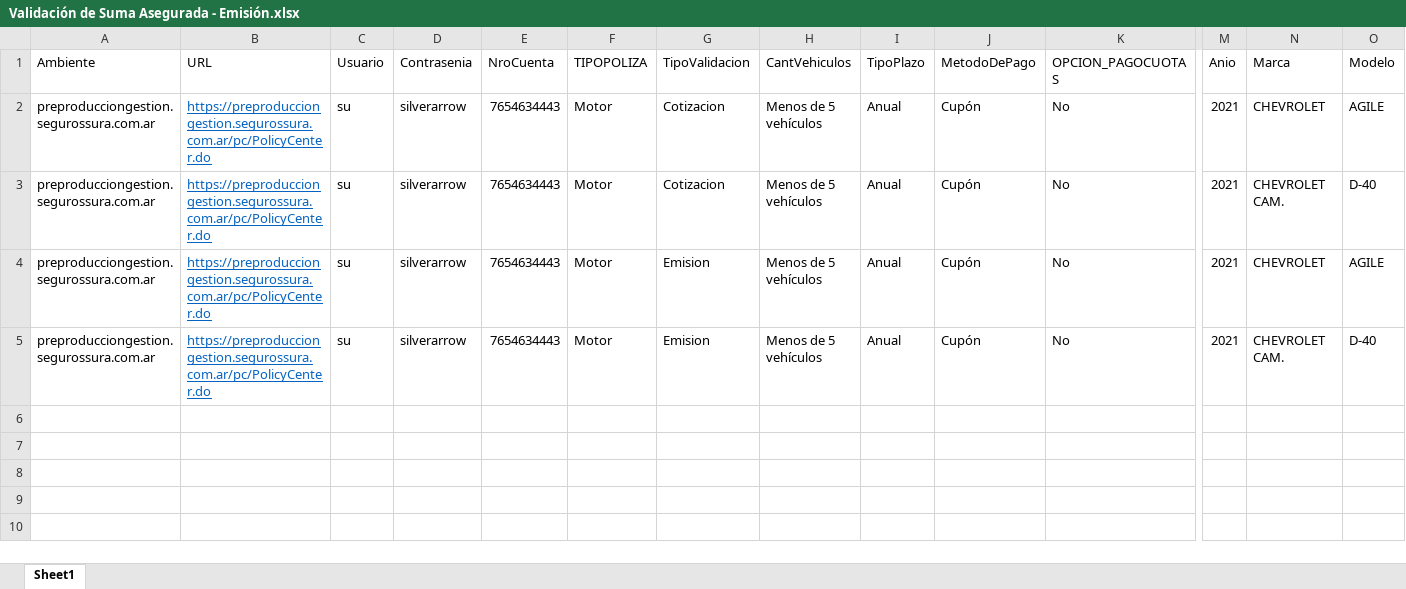
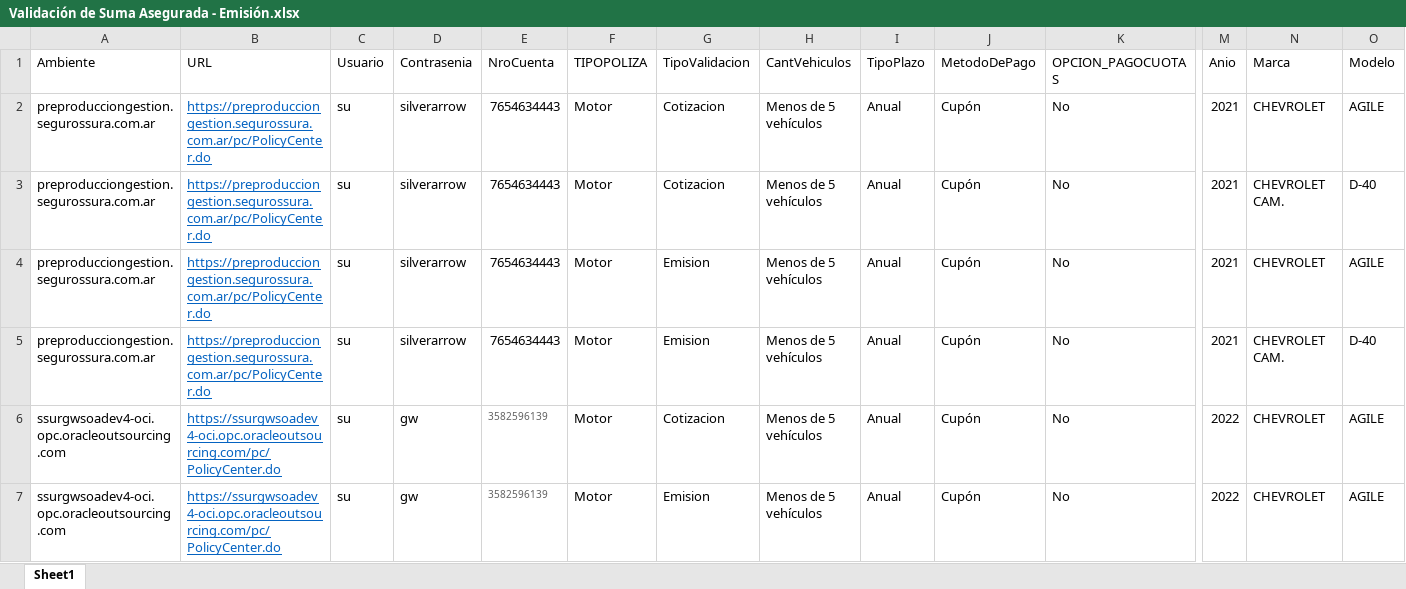
Before and after one commit to suraranorex/sura, an Excel workbook: Sura/Validación de Suma Asegurada - Emisión.xlsx, sheet Sheet1, drawn as a sheet; only a part is shown, gaps mark what is left out; values as stored, in another font and other column widths than the file's, no borders; rows hold the shown columns only; the diff names each change by its address in the sheet, - before the commit and + after, or states it on an @@ line.

```diff
--- a/Sura/Validación de Suma Asegurada - Emisión.xlsx (sheet Sheet1)
+++ b/Sura/Validación de Suma Asegurada - Emisión.xlsx (sheet Sheet1)
+row 6: ssurgwsoadev4-oci.opc.oracleoutsourcing.com | https://ssurgwsoadev4-oci.opc.oracleoutsourcing.com/pc/PolicyCenter.do | su | gw | 3582596139 | Motor | Cotizacion | Menos de 5 vehículos | Anual | Cupón | No | 2022 | CHEVROLET | AGILE
+row 7: ssurgwsoadev4-oci.opc.oracleoutsourcing.com | https://ssurgwsoadev4-oci.opc.oracleoutsourcing.com/pc/PolicyCenter.do | su | gw | 3582596139 | Motor | Emision | Menos de 5 vehículos | Anual | Cupón | No | 2022 | CHEVROLET | AGILE
```
Also changed, not shown: 10 other files.
